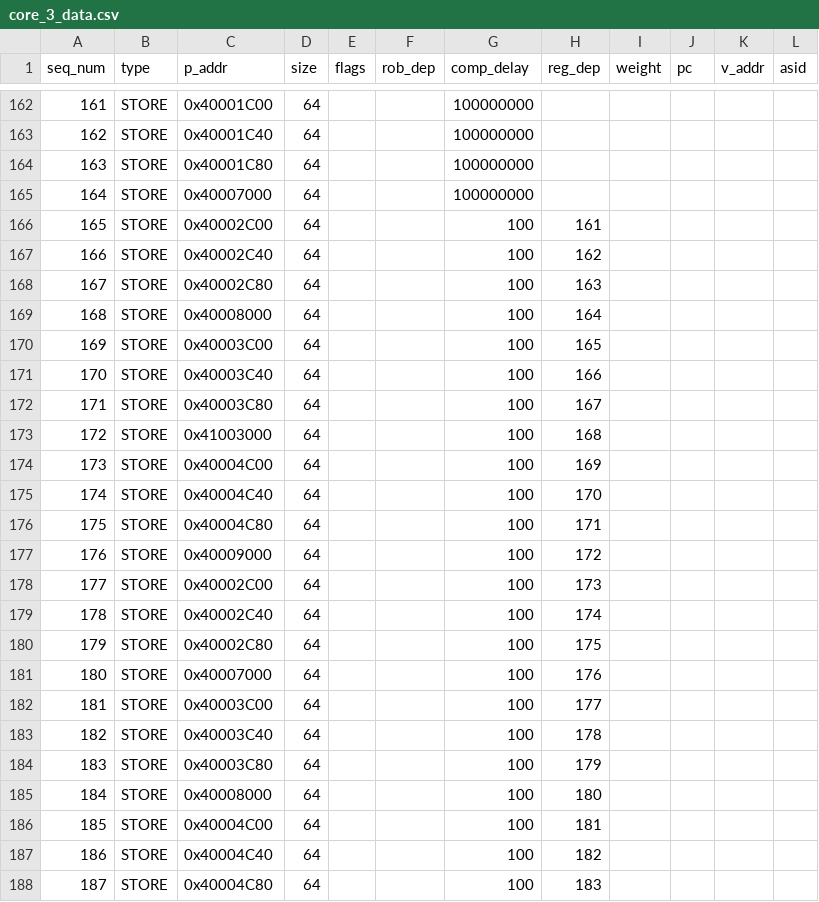
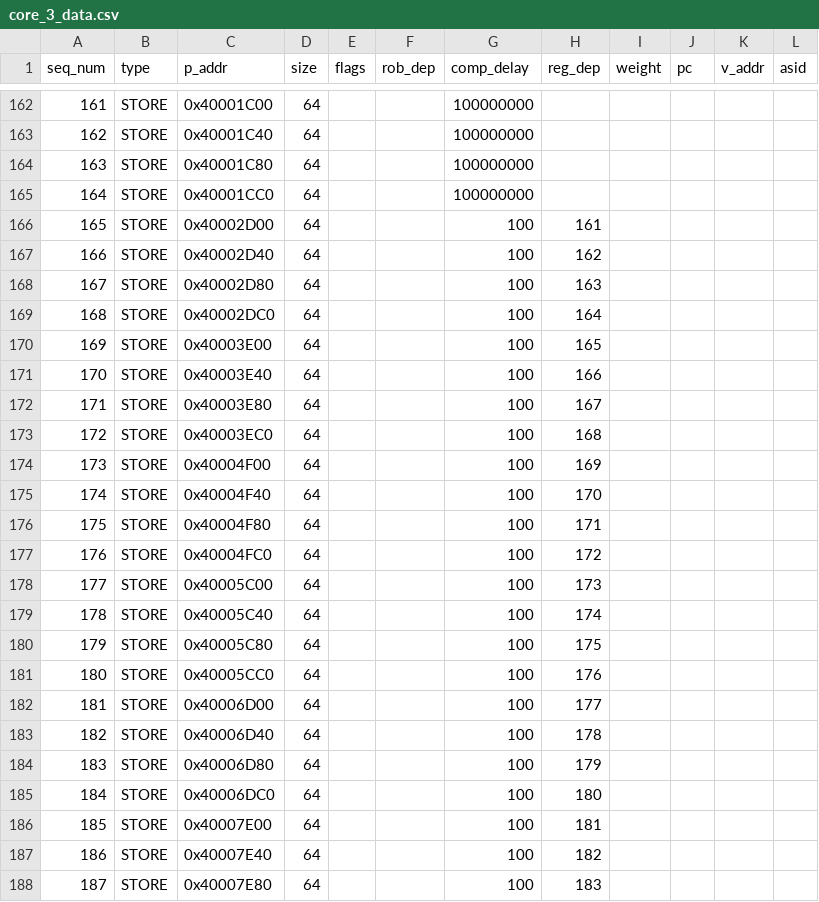
Before and after one commit to ryan-uwaterloo/chipyard_parrp, a CSV file: traces/csv/test_cases/releasebuf_test_diffsets/core_3_data.csv, drawn as a sheet; only a part is shown, gaps mark what is left out.

Commit message:
bump

```diff
--- a/traces/csv/test_cases/releasebuf_test_diffsets/core_3_data.csv
+++ b/traces/csv/test_cases/releasebuf_test_diffsets/core_3_data.csv
@@ -164,25 +164,25 @@ seq_num,type,p_addr,size,flags,rob_dep,comp_delay,reg_dep,weight,pc,v_addr,asid
 163,STORE,0x40001C80,64,,,100000000,,,,,
-164,STORE,0x40007000,64,,,100000000,,,,,
-165,STORE,0x40002C00,64,,,100,161,,,,
-166,STORE,0x40002C40,64,,,100,162,,,,
-167,STORE,0x40002C80,64,,,100,163,,,,
-168,STORE,0x40008000,64,,,100,164,,,,
-169,STORE,0x40003C00,64,,,100,165,,,,
-170,STORE,0x40003C40,64,,,100,166,,,,
-171,STORE,0x40003C80,64,,,100,167,,,,
-172,STORE,0x41003000,64,,,100,168,,,,
-173,STORE,0x40004C00,64,,,100,169,,,,
-174,STORE,0x40004C40,64,,,100,170,,,,
-175,STORE,0x40004C80,64,,,100,171,,,,
-176,STORE,0x40009000,64,,,100,172,,,,
-177,STORE,0x40002C00,64,,,100,173,,,,
-178,STORE,0x40002C40,64,,,100,174,,,,
-179,STORE,0x40002C80,64,,,100,175,,,,
-180,STORE,0x40007000,64,,,100,176,,,,
-181,STORE,0x40003C00,64,,,100,177,,,,
-182,STORE,0x40003C40,64,,,100,178,,,,
-183,STORE,0x40003C80,64,,,100,179,,,,
-184,STORE,0x40008000,64,,,100,180,,,,
-185,STORE,0x40004C00,64,,,100,181,,,,
-186,STORE,0x40004C40,64,,,100,182,,,,
-187,STORE,0x40004C80,64,,,100,183,,,,
+164,STORE,0x40001CC0,64,,,100000000,,,,,
+165,STORE,0x40002D00,64,,,100,161,,,,
+166,STORE,0x40002D40,64,,,100,162,,,,
+167,STORE,0x40002D80,64,,,100,163,,,,
+168,STORE,0x40002DC0,64,,,100,164,,,,
+169,STORE,0x40003E00,64,,,100,165,,,,
+170,STORE,0x40003E40,64,,,100,166,,,,
+171,STORE,0x40003E80,64,,,100,167,,,,
+172,STORE,0x40003EC0,64,,,100,168,,,,
+173,STORE,0x40004F00,64,,,100,169,,,,
+174,STORE,0x40004F40,64,,,100,170,,,,
+175,STORE,0x40004F80,64,,,100,171,,,,
+176,STORE,0x40004FC0,64,,,100,172,,,,
+177,STORE,0x40005C00,64,,,100,173,,,,
+178,STORE,0x40005C40,64,,,100,174,,,,
+179,STORE,0x40005C80,64,,,100,175,,,,
+180,STORE,0x40005CC0,64,,,100,176,,,,
+181,STORE,0x40006D00,64,,,100,177,,,,
+182,STORE,0x40006D40,64,,,100,178,,,,
+183,STORE,0x40006D80,64,,,100,179,,,,
+184,STORE,0x40006DC0,64,,,100,180,,,,
+185,STORE,0x40007E00,64,,,100,181,,,,
+186,STORE,0x40007E40,64,,,100,182,,,,
+187,STORE,0x40007E80,64,,,100,183,,,,
```
